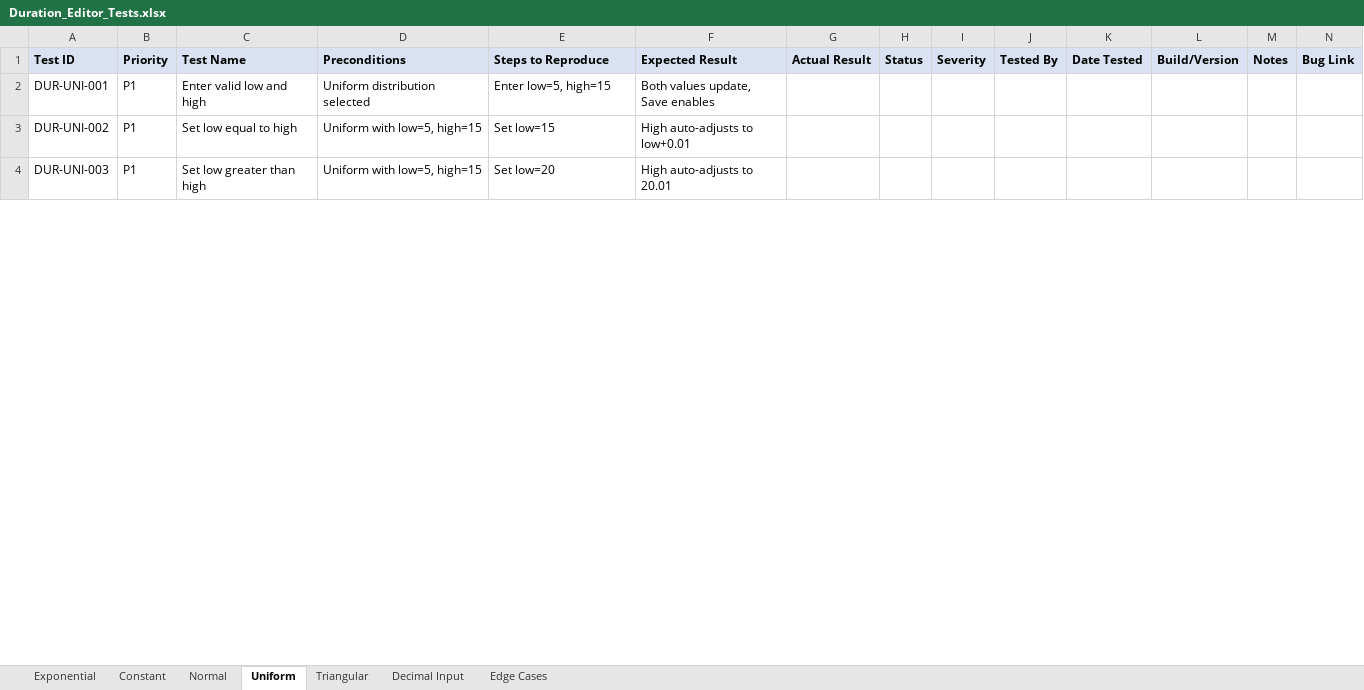
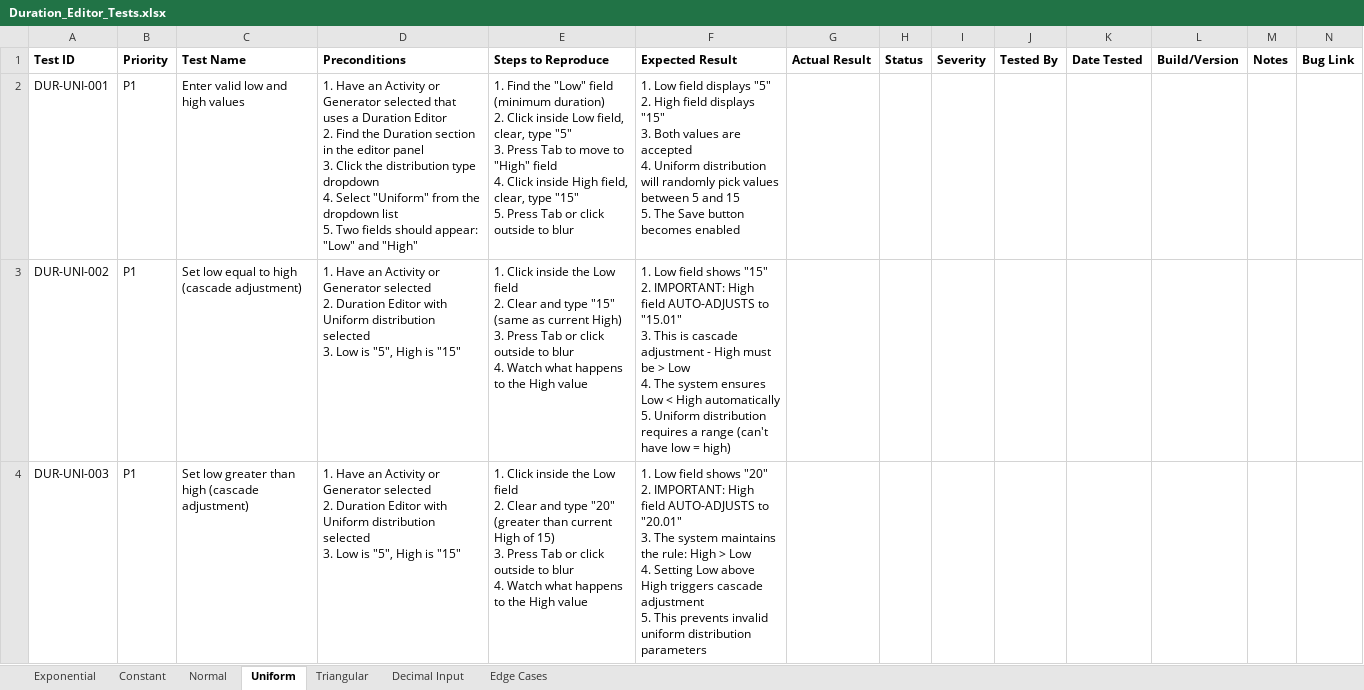
Before and after one commit to GreenShoesLLC/quodsi_lucidchart_package, an Excel workbook: _qa/Duration_Editor_Tests.xlsx, sheet Uniform, drawn as a sheet; only a part is shown; values as stored, in another font and other column widths than the file's, no borders; ↵ is a line break in a cell; the diff covers the shown part only; the diff names each change by its address in the sheet, - before the commit and + after, or states it on an @@ line.

```diff
--- a/_qa/Duration_Editor_Tests.xlsx (sheet Uniform)
+++ b/_qa/Duration_Editor_Tests.xlsx (sheet Uniform)
-A1:N1 fill: #D9E1F2
+A1:N1 fill: none
-C2 (Test Name): Enter valid low and high
+C2 (Test Name): Enter valid low and high values
-D2 (Preconditions): Uniform distribution selected
+D2 (Preconditions): 1. Have an Activity or Generator selected that uses a Duration Editor ↵ 2. Find the Duration section in the editor panel ↵ 3. Click the distribution type dropdown ↵ 4. Select "Uniform" from the dropdown list ↵ 5. Two fields should appear: "Low" and "High"
-E2 (Steps to Reproduce): Enter low=5, high=15
+E2 (Steps to Reproduce): 1. Find the "Low" field (minimum duration) ↵ 2. Click inside Low field, clear, type "5" ↵ 3. Press Tab to move to "High" field ↵ 4. Click inside High field, clear, type "15" ↵ 5. Press Tab or click outside to blur
-F2 (Expected Result): Both values update, Save enables
+F2 (Expected Result): 1. Low field displays "5" ↵ 2. High field displays "15" ↵ 3. Both values are accepted ↵ 4. Uniform distribution will randomly pick values between 5 and 15 ↵ 5. The Save button becomes enabled
-C3 (Test Name): Set low equal to high
+C3 (Test Name): Set low equal to high (cascade adjustment)
-D3:D4 (Preconditions): Uniform with low=5, high=15
+D3:D4 (Preconditions): 1. Have an Activity or Generator selected ↵ 2. Duration Editor with Uniform distribution selected ↵ 3. Low is "5", High is "15"
-E3 (Steps to Reproduce): Set low=15
+E3 (Steps to Reproduce): 1. Click inside the Low field ↵ 2. Clear and type "15" (same as current High) ↵ 3. Press Tab or click outside to blur ↵ 4. Watch what happens to the High value
-F3 (Expected Result): High auto-adjusts to low+0.01
+F3 (Expected Result): 1. Low field shows "15" ↵ 2. IMPORTANT: High field AUTO-ADJUSTS to "15.01" ↵ 3. This is cascade adjustment - High must be > Low ↵ 4. The system ensures Low < High automatically ↵ 5. Uniform distribution requires a range (can't have low = high)
-C4 (Test Name): Set low greater than high
+C4 (Test Name): Set low greater than high (cascade adjustment)
-E4 (Steps to Reproduce): Set low=20
+E4 (Steps to Reproduce): 1. Click inside the Low field ↵ 2. Clear and type "20" (greater than current High of 15) ↵ 3. Press Tab or click outside to blur ↵ 4. Watch what happens to the High value
-F4 (Expected Result): High auto-adjusts to 20.01
+F4 (Expected Result): 1. Low field shows "20" ↵ 2. IMPORTANT: High field AUTO-ADJUSTS to "20.01" ↵ 3. The system maintains the rule: High > Low ↵ 4. Setting Low above High triggers cascade adjustment ↵ 5. This prevents invalid uniform distribution parameters
```
Also changed, not shown: 29 edited cells elsewhere in this sheet, sheet Triangular, sheet Normal, sheet Decimal Input, sheet Edge Cases, sheet Exponential, sheet Constant, _qa/Activity_Tests.xlsx, _qa/Entity_Tests.xlsx, 5 other files.
